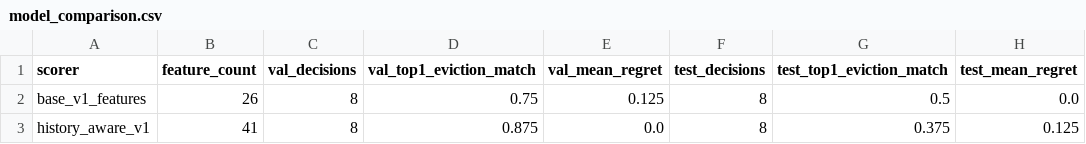
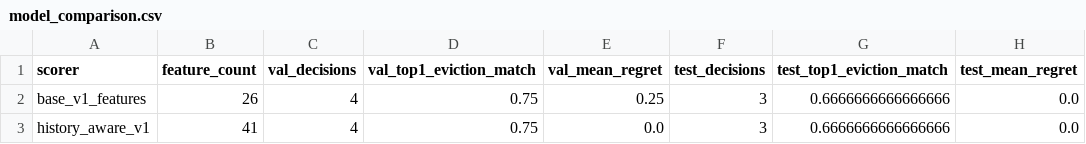
Before and after one commit to SoroushVahidi/Augmented-caching, a CSV file: analysis/history_context_ablation_light/model_comparison.csv, drawn as a sheet.

```diff
--- a/analysis/history_context_ablation_light/model_comparison.csv
+++ b/analysis/history_context_ablation_light/model_comparison.csv
@@ -1,3 +1,3 @@
 scorer,feature_count,val_decisions,val_top1_eviction_match,val_mean_regret,test_decisions,test_top1_eviction_match,test_mean_regret
-base_v1_features,26,8,0.75,0.125,8,0.5,0.0
-history_aware_v1,41,8,0.875,0.0,8,0.375,0.125
+base_v1_features,26,4,0.75,0.25,3,0.6666666666666666,0.0
+history_aware_v1,41,4,0.75,0.0,3,0.6666666666666666,0.0
```
Also changed, not shown: analysis/history_context_ablation_light/downstream_replay.csv, 11 other files.
